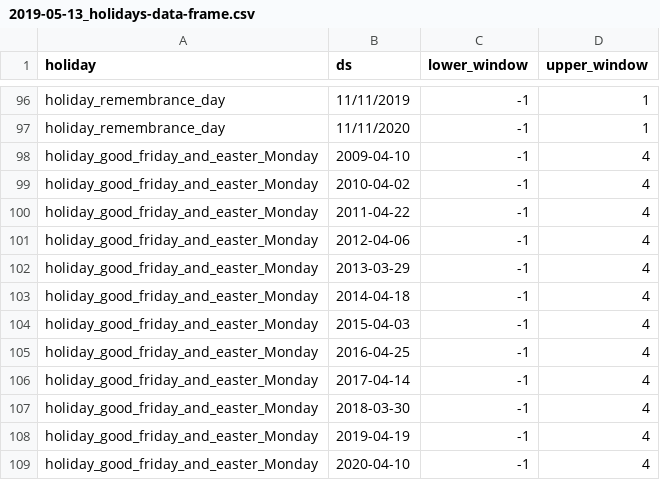
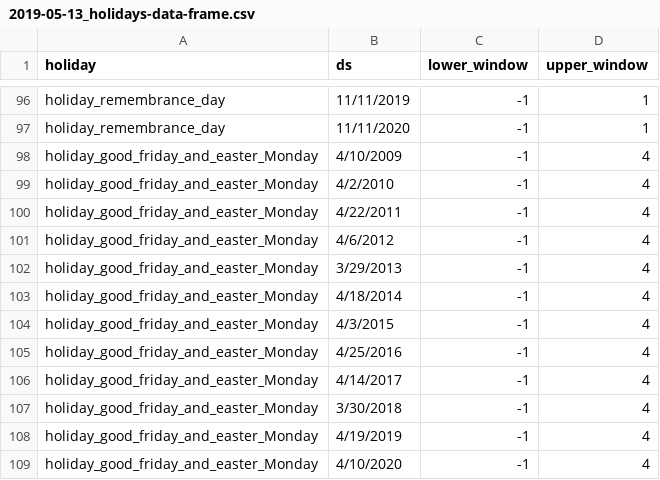
Before and after one commit to nayefahmad/surge-planning, a CSV file: data/2019-05-13_holidays-data-frame.csv, drawn as a sheet; only a part is shown, gaps mark what is left out.

Commit message:
holidays df: fix format of good_friday/easter_monday

```diff
--- a/data/2019-05-13_holidays-data-frame.csv
+++ b/data/2019-05-13_holidays-data-frame.csv
@@ -97,13 +97,13 @@ holiday_remembrance_day,11/11/2019,-1,1
 holiday_remembrance_day,11/11/2020,-1,1
-holiday_good_friday_and_easter_Monday,2009-04-10,-1,4
-holiday_good_friday_and_easter_Monday,2010-04-02,-1,4
-holiday_good_friday_and_easter_Monday,2011-04-22,-1,4
-holiday_good_friday_and_easter_Monday,2012-04-06,-1,4
-holiday_good_friday_and_easter_Monday,2013-03-29,-1,4
-holiday_good_friday_and_easter_Monday,2014-04-18,-1,4
-holiday_good_friday_and_easter_Monday,2015-04-03,-1,4
-holiday_good_friday_and_easter_Monday,2016-04-25,-1,4
-holiday_good_friday_and_easter_Monday,2017-04-14,-1,4
-holiday_good_friday_and_easter_Monday,2018-03-30,-1,4
-holiday_good_friday_and_easter_Monday,2019-04-19,-1,4
-holiday_good_friday_and_easter_Monday,2020-04-10,-1,4
+holiday_good_friday_and_easter_Monday,4/10/2009,-1,4
+holiday_good_friday_and_easter_Monday,4/2/2010,-1,4
+holiday_good_friday_and_easter_Monday,4/22/2011,-1,4
+holiday_good_friday_and_easter_Monday,4/6/2012,-1,4
+holiday_good_friday_and_easter_Monday,3/29/2013,-1,4
+holiday_good_friday_and_easter_Monday,4/18/2014,-1,4
+holiday_good_friday_and_easter_Monday,4/3/2015,-1,4
+holiday_good_friday_and_easter_Monday,4/25/2016,-1,4
+holiday_good_friday_and_easter_Monday,4/14/2017,-1,4
+holiday_good_friday_and_easter_Monday,3/30/2018,-1,4
+holiday_good_friday_and_easter_Monday,4/19/2019,-1,4
+holiday_good_friday_and_easter_Monday,4/10/2020,-1,4
```
